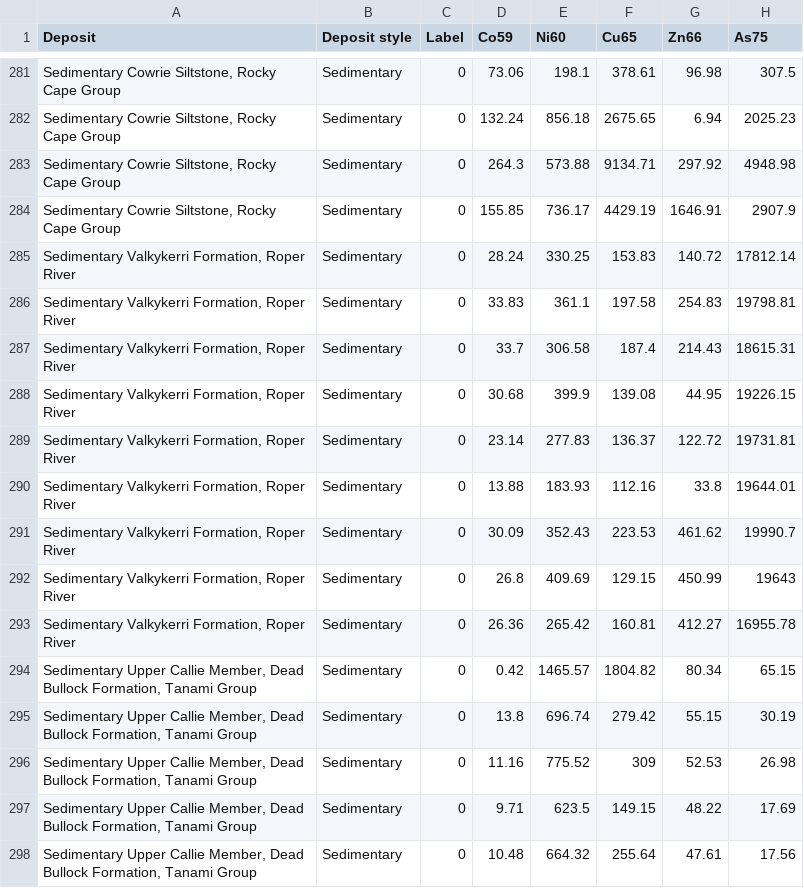
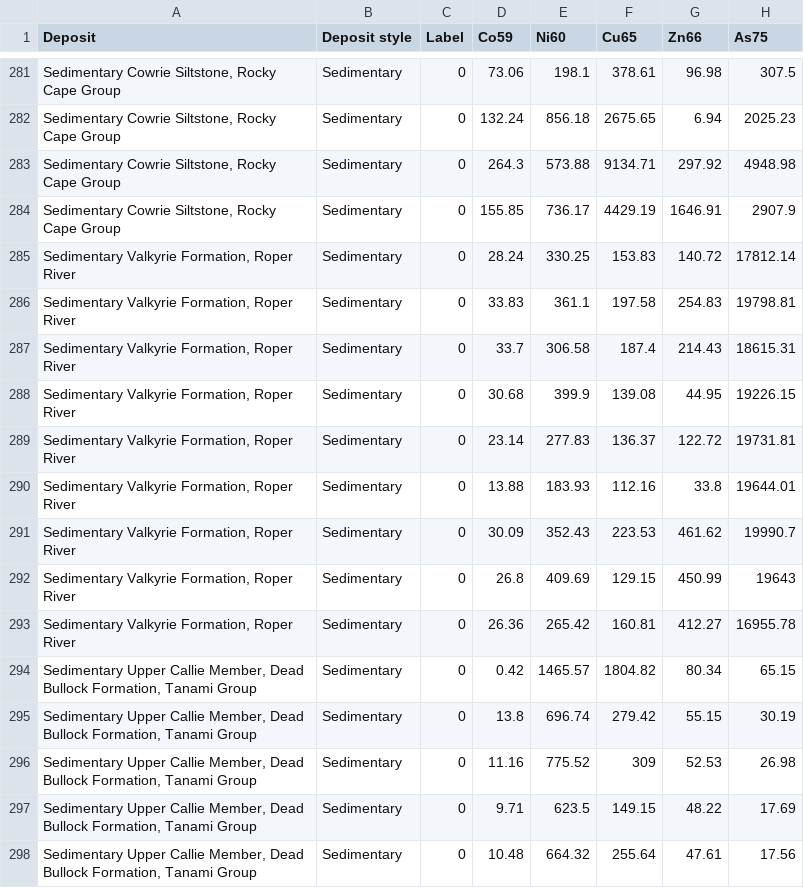
Before and after one commit to junyaok/ML_Pyrite, a CSV file: data/Blind_Test.csv, drawn as a sheet; only a part is shown, gaps mark what is left out; the diff names each change by its address in the sheet, - before the commit and + after, or states it on an @@ line.

Commit message:
Data updated

```diff
--- a/data/Blind_Test.csv
+++ b/data/Blind_Test.csv
-A285:A293 (Deposit): Sedimentary Valkykerri Formation, Roper River
+A285:A293 (Deposit): Sedimentary Valkyrie Formation, Roper River
```
